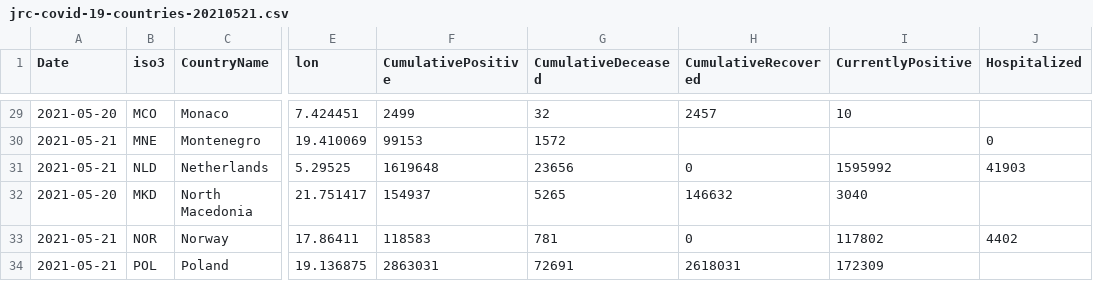
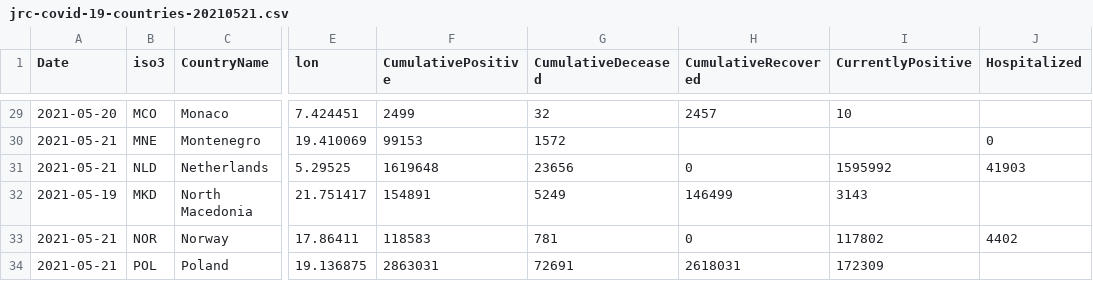
Before and after one commit to nmileva/COVID-19, a CSV file: data-by-country/jrc-covid-19-countries-20210521.csv, drawn as a sheet; only a part is shown, gaps mark what is left out; the diff names each change by its address in the sheet, - before the commit and + after, or states it on an @@ line.

```diff
--- a/data-by-country/jrc-covid-19-countries-20210521.csv
+++ b/data-by-country/jrc-covid-19-countries-20210521.csv
-A32 (Date): 2021-05-20
+A32 (Date): 2021-05-19
-F32 (CumulativePositive): 154937
+F32 (CumulativePositive): 154891
-G32 (CumulativeDeceased): 5265
+G32 (CumulativeDeceased): 5249
-H32 (CumulativeRecovered): 146632
+H32 (CumulativeRecovered): 146499
-I32 (CurrentlyPositive): 3040
+I32 (CurrentlyPositive): 3143
```
Also changed, not shown: data-by-country/jrc-covid-19-countries-latest.csv, 1 other file.
